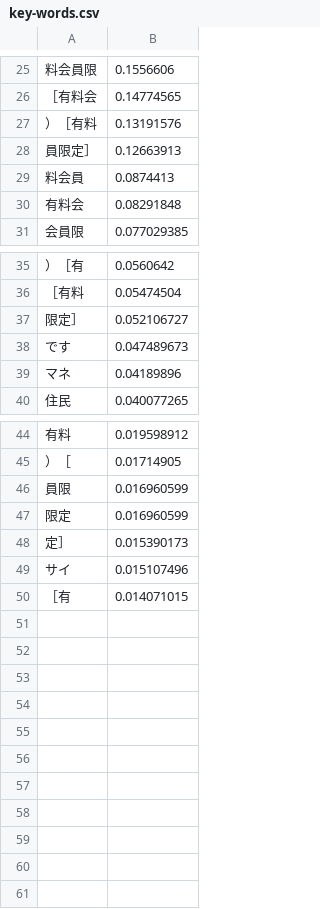
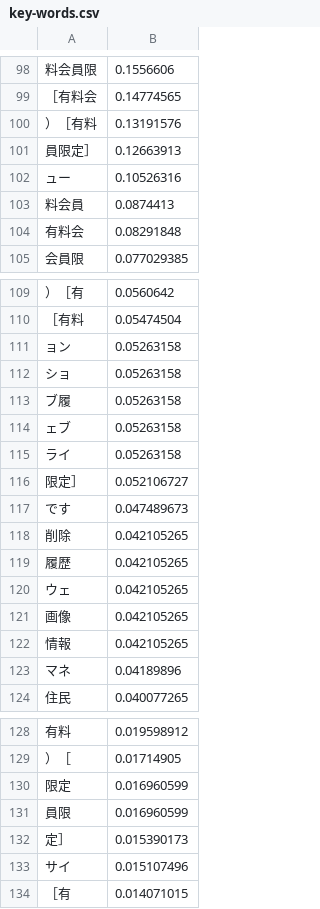
Before and after one commit to Rudolph-Miller/ma, a CSV file: group/career/key-words.csv, drawn as a sheet; only a part is shown, gaps mark what is left out; the diff covers the shown part only.

```diff
--- a/group/career/key-words.csv
+++ b/group/career/key-words.csv
@@ -28,2 +101,3 @@
 員限定］,0.12663913
+ュー,0.10526316
 料会員,0.0874413
@@ -36,4 +110,14 @@
 ［有料,0.05474504
+ョン,0.05263158
+ショ,0.05263158
+ブ履,0.05263158
+ェブ,0.05263158
+ライ,0.05263158
 限定］,0.052106727
 です,0.047489673
+削除,0.042105265
+履歴,0.042105265
+ウェ,0.042105265
+画像,0.042105265
+情報,0.042105265
 マネ,0.04189896
@@ -45,4 +129,4 @@
 ）［,0.01714905
+限定,0.016960599
 員限,0.016960599
-限定,0.016960599
 定］,0.015390173
```
Also changed, not shown: 73 added rows and 3 moved rows elsewhere in this file, group/business/key-words.csv, group/design/key-words.csv, 36 other files.
